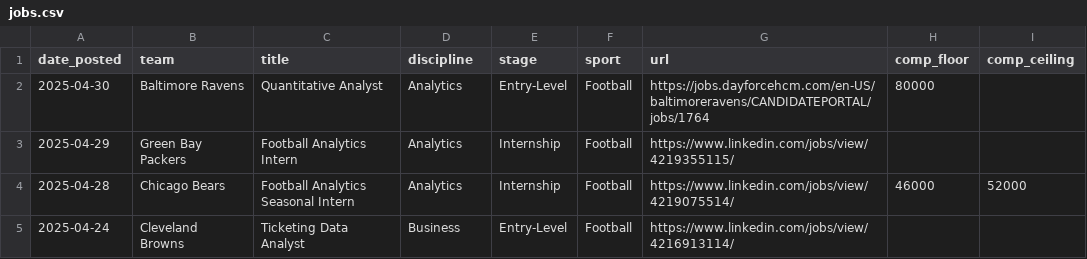
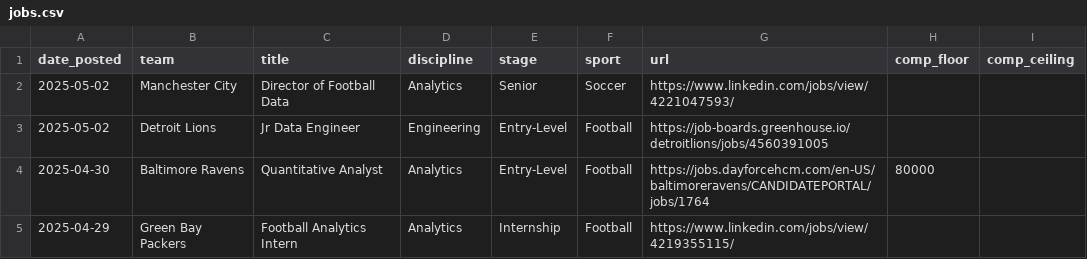
Before and after one commit to saberpowers/saberpowers.github.io, a CSV file: jobs/jobs.csv, drawn as a sheet; only a part is shown; the shorter side is filled out with more unchanged rows.

Commit message:
add a couple of jobs

```diff
--- a/jobs/jobs.csv
+++ b/jobs/jobs.csv
@@ -1,2 +1,4 @@
 date_posted,team,title,discipline,stage,sport,url,comp_floor,comp_ceiling
+2025-05-02,Manchester City,Director of Football Data,Analytics,Senior,Soccer,https://www.linkedin.com/jobs/view/4221047593/
+2025-05-02,Detroit Lions,Jr Data Engineer,Engineering,Entry-Level,Football,https://job-boards.greenhouse.io/detroitlions/jobs/4560391005
 2025-04-30,Baltimore Ravens,Quantitative Analyst,Analytics,Entry-Level,Football,https://jobs.dayforcehcm.com/en-US/baltimoreravens/CANDIDATEPORTAL/jobs/1764,80000,
```
